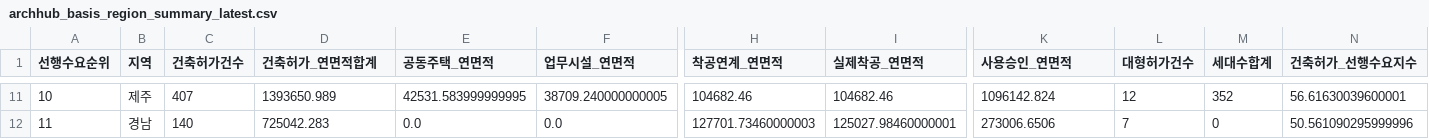
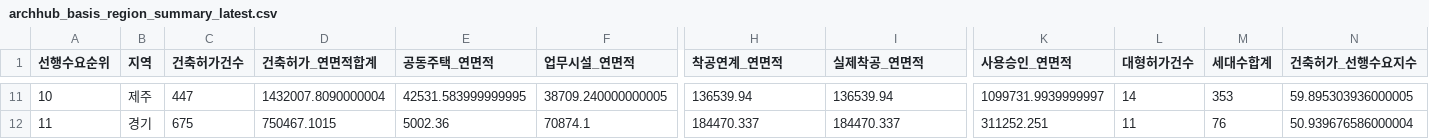
Before and after one commit to Ronaldooh123/steel-demand-report, a CSV file: data/cache/archhub_basis_region_summary_latest.csv, drawn as a sheet; only a part is shown, gaps mark what is left out; the diff covers the shown part only; the diff names each change by its address in the sheet, - before the commit and + after, or states it on an @@ line.

```diff
--- a/data/cache/archhub_basis_region_summary_latest.csv
+++ b/data/cache/archhub_basis_region_summary_latest.csv
-C11 (건축허가건수): 407
+C11 (건축허가건수): 447
-D11 (건축허가_연면적합계): 1393650.989
+D11 (건축허가_연면적합계): 1432007.8090000004
-H11 (착공연계_연면적): 104682.46
+H11 (착공연계_연면적): 136539.94
-I11 (실제착공_연면적): 104682.46
+I11 (실제착공_연면적): 136539.94
-K11 (사용승인_연면적): 1096142.824
+K11 (사용승인_연면적): 1099731.9939999997
-L11 (대형허가건수): 12
+L11 (대형허가건수): 14
-M11 (세대수합계): 352
+M11 (세대수합계): 353
-N11 (건축허가_선행수요지수): 56.61630039600001
+N11 (건축허가_선행수요지수): 59.895303936000005
-B12 (지역): 경남
+B12 (지역): 경기
-C12 (건축허가건수): 140
+C12 (건축허가건수): 675
-D12 (건축허가_연면적합계): 725042.283
+D12 (건축허가_연면적합계): 750467.1015
-E12 (공동주택_연면적): 0.0
+E12 (공동주택_연면적): 5002.36
-F12 (업무시설_연면적): 0.0
+F12 (업무시설_연면적): 70874.1
-H12 (착공연계_연면적): 127701.73460000003
+H12 (착공연계_연면적): 184470.337
-I12 (실제착공_연면적): 125027.98460000001
+I12 (실제착공_연면적): 184470.337
-K12 (사용승인_연면적): 273006.6506
+K12 (사용승인_연면적): 311252.251
-L12 (대형허가건수): 7
+L12 (대형허가건수): 11
-M12 (세대수합계): 0
+M12 (세대수합계): 76
-N12 (건축허가_선행수요지수): 50.561090295999996
+N12 (건축허가_선행수요지수): 50.939676586000004
```
Also changed, not shown: 147 edited cells elsewhere in this file, 2 other files.
